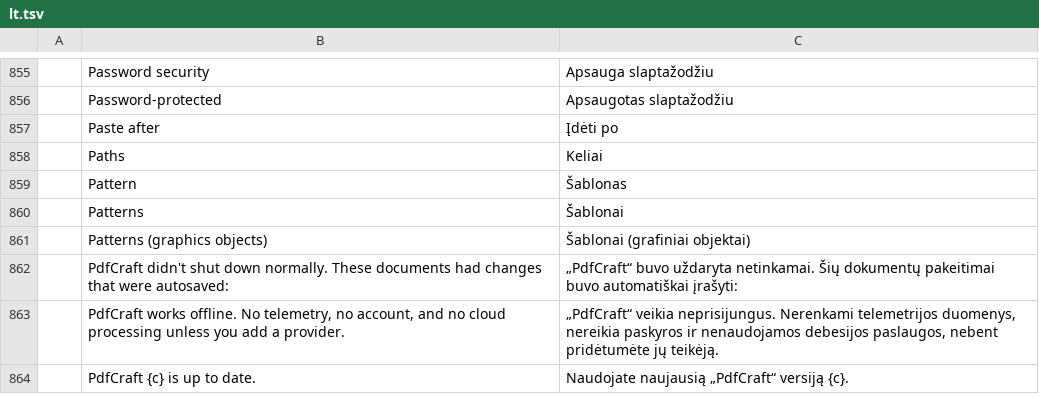
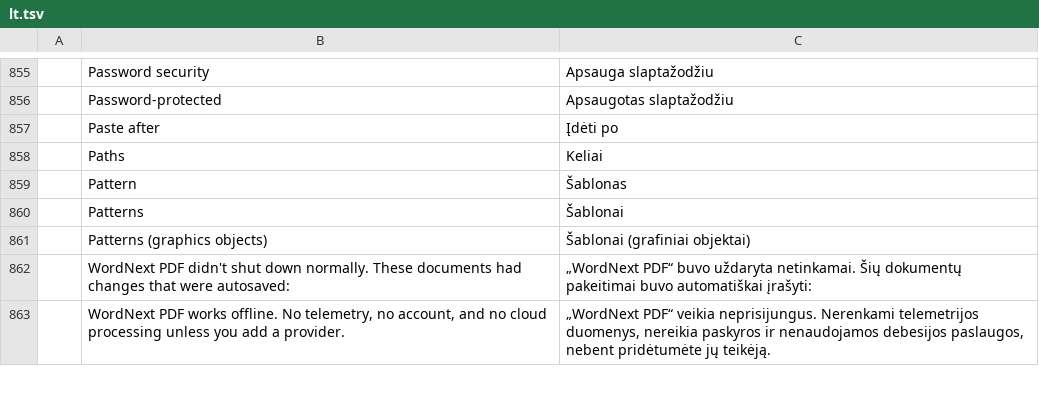
Before and after one commit to elcorreveidile/pdfcraft, a TSV file: crates/ui-egui/src/i18n/lt.tsv, drawn as a sheet; only a part is shown, gaps mark what is left out; the diff covers the shown part only.

```diff
--- a/crates/ui-egui/src/i18n/lt.tsv
+++ b/crates/ui-egui/src/i18n/lt.tsv
@@ -861,4 +861,3 @@
 	Patterns (graphics objects)	Šablonai (grafiniai objektai)
-	PdfCraft didn't shut down normally. These documents had changes that were autosaved:	„PdfCraft“ buvo uždaryta netinkamai. Šių dokumentų pakeitimai buvo automatiškai įrašyti:
-	PdfCraft works offline. No telemetry, no account, and no cloud processing unless you add a provider.	„PdfCraft“ veikia neprisijungus. Nerenkami telemetrijos duomenys, nereikia paskyros ir nenaudojamos debesijos paslaugos, nebent pridėtumėte jų teikėją.
-	PdfCraft {c} is up to date.	Naudojate naujausią „PdfCraft“ versiją {c}.
+	WordNext PDF didn't shut down normally. These documents had changes that were autosaved:	„WordNext PDF“ buvo uždaryta netinkamai. Šių dokumentų pakeitimai buvo automatiškai įrašyti:
+	WordNext PDF works offline. No telemetry, no account, and no cloud processing unless you add a provider.	„WordNext PDF“ veikia neprisijungus. Nerenkami telemetrijos duomenys, nereikia paskyros ir nenaudojamos debesijos paslaugos, nebent pridėtumėte jų teikėją.
```
Also changed, not shown: 3 added rows, 2 removed rows and 36 edited cells elsewhere in this file, crates/ui-egui/src/i18n/ar.tsv, crates/ui-egui/src/i18n/cs.tsv, 43 other files.
